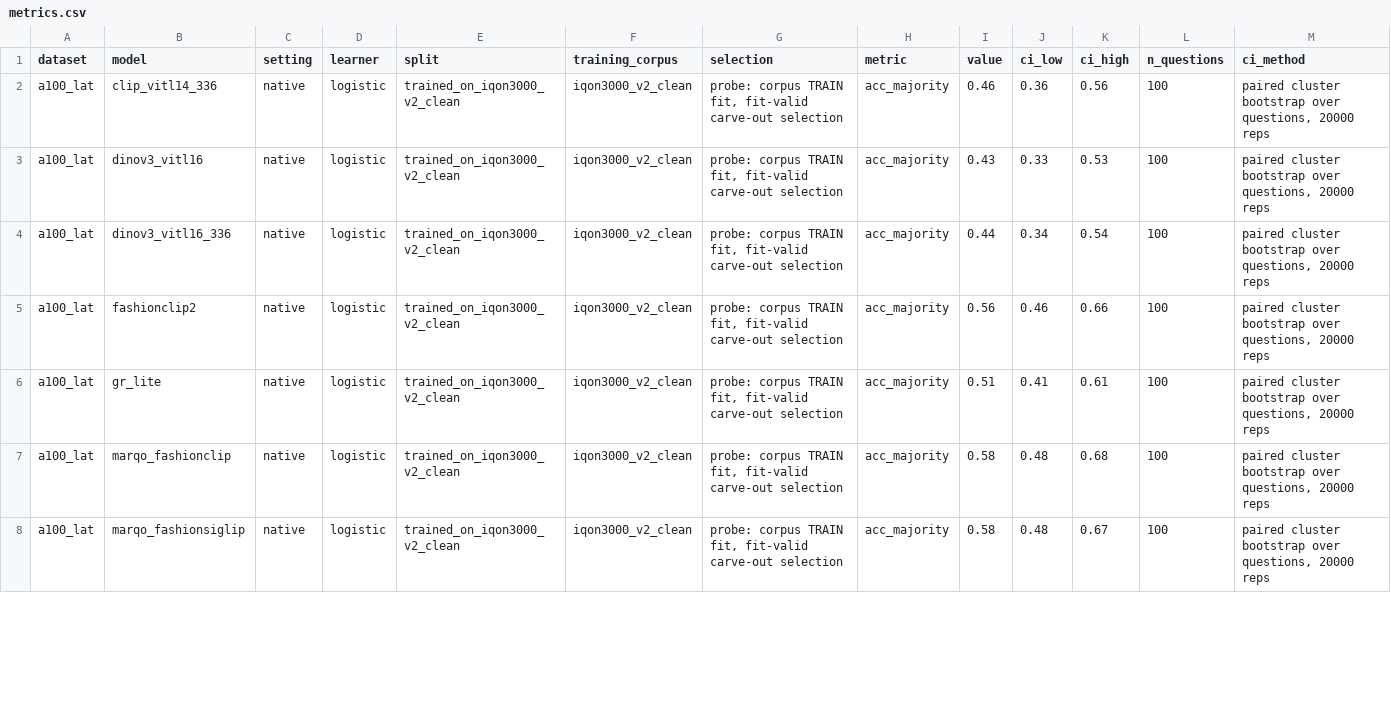
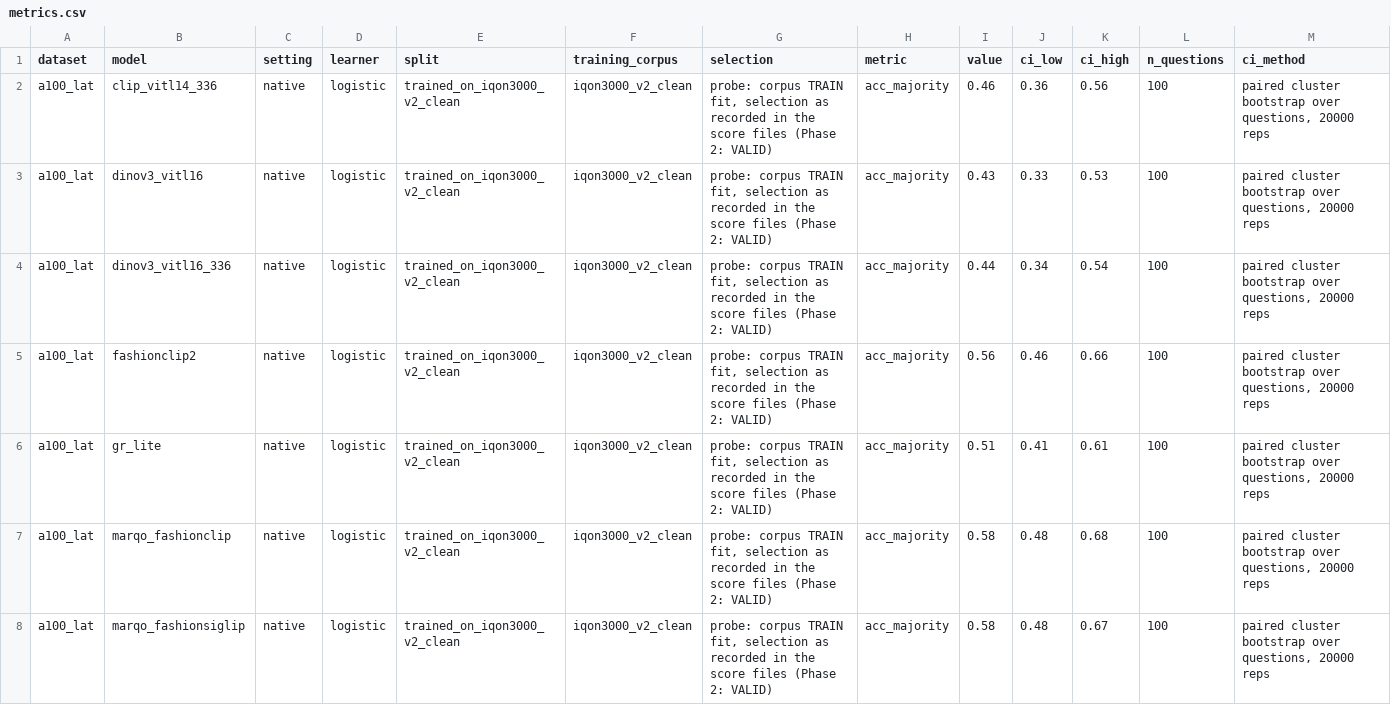
Before and after one commit to alifarzadjamali/fashion-compatibility-benchmark, a CSV file: research/v2/results/a100_summary_r20k/iqon3000_v2_clean__native__logistic/metrics.csv, drawn as a sheet; only a part is shown; the diff covers the shown part only.

Commit message:
Post-run sweep (part 3, final): user-only grouping, v1-Clean leakage inflation, review fixes
- D8 user-only (IQON/POG, 20k): estimates/selection identical, CIs ~0.44x as wide -> two-way primary is conservative
- D11 v1-Clean vs v2-Clean: Polyvore CP-AUC +0.0023 (15/15), IQON ~+0.0075 (2 encoders; ResNet-50 OOM on laptop);
  lee-research overlap counts match (3,781/84/34); new leakage_inflation_v1clean.py, polyvore_d_overlap_check.py
- Construction-seed figure from the D4-fixed run; tables byte-identical; 1,278 numbers, 0 violations
- Independent code + numbers/docs reviews: Qwen params labelled vision-tower, test-selected A100 macros removed,
  A100 r20k label regenerated (numbers identical), wording fixes (CP-AUC-only leads, Polyvore-only cross-machine,
  cosine >=0.998, cluster counts); tests 124 passed; protocol hash unchanged

```diff
--- a/research/v2/results/a100_summary_r20k/iqon3000_v2_clean__native__logistic/metrics.csv
+++ b/research/v2/results/a100_summary_r20k/iqon3000_v2_clean__native__logistic/metrics.csv
@@ -1,8 +1,8 @@
 dataset,model,setting,learner,split,training_corpus,selection,metric,value,ci_low,ci_high,n_questions,ci_method
-a100_lat,clip_vitl14_336,native,logistic,trained_on_iqon3000_v2_clean,iqon3000_v2_clean,"probe: corpus TRAIN fit, fit-valid carve-out selection",acc_majority,0.46,0.36,0.56,100,"paired cluster bootstrap over questions, 20000 reps"
-a100_lat,dinov3_vitl16,native,logistic,trained_on_iqon3000_v2_clean,iqon3000_v2_clean,"probe: corpus TRAIN fit, fit-valid carve-out selection",acc_majority,0.43,0.33,0.53,100,"paired cluster bootstrap over questions, 20000 reps"
-a100_lat,dinov3_vitl16_336,native,logistic,trained_on_iqon3000_v2_clean,iqon3000_v2_clean,"probe: corpus TRAIN fit, fit-valid carve-out selection",acc_majority,0.44,0.34,0.54,100,"paired cluster bootstrap over questions, 20000 reps"
-a100_lat,fashionclip2,native,logistic,trained_on_iqon3000_v2_clean,iqon3000_v2_clean,"probe: corpus TRAIN fit, fit-valid carve-out selection",acc_majority,0.56,0.46,0.66,100,"paired cluster bootstrap over questions, 20000 reps"
-a100_lat,gr_lite,native,logistic,trained_on_iqon3000_v2_clean,iqon3000_v2_clean,"probe: corpus TRAIN fit, fit-valid carve-out selection",acc_majority,0.51,0.41,0.61,100,"paired cluster bootstrap over questions, 20000 reps"
-a100_lat,marqo_fashionclip,native,logistic,trained_on_iqon3000_v2_clean,iqon3000_v2_clean,"probe: corpus TRAIN fit, fit-valid carve-out selection",acc_majority,0.58,0.48,0.68,100,"paired cluster bootstrap over questions, 20000 reps"
-a100_lat,marqo_fashionsiglip,native,logistic,trained_on_iqon3000_v2_clean,iqon3000_v2_clean,"probe: corpus TRAIN fit, fit-valid carve-out selection",acc_majority,0.58,0.48,0.67,100,"paired cluster bootstrap over questions, 20000 reps"
+a100_lat,clip_vitl14_336,native,logistic,trained_on_iqon3000_v2_clean,iqon3000_v2_clean,"probe: corpus TRAIN fit, selection as recorded in the score files (Phase 2: VALID)",acc_majority,0.46,0.36,0.56,100,"paired cluster bootstrap over questions, 20000 reps"
+a100_lat,dinov3_vitl16,native,logistic,trained_on_iqon3000_v2_clean,iqon3000_v2_clean,"probe: corpus TRAIN fit, selection as recorded in the score files (Phase 2: VALID)",acc_majority,0.43,0.33,0.53,100,"paired cluster bootstrap over questions, 20000 reps"
+a100_lat,dinov3_vitl16_336,native,logistic,trained_on_iqon3000_v2_clean,iqon3000_v2_clean,"probe: corpus TRAIN fit, selection as recorded in the score files (Phase 2: VALID)",acc_majority,0.44,0.34,0.54,100,"paired cluster bootstrap over questions, 20000 reps"
+a100_lat,fashionclip2,native,logistic,trained_on_iqon3000_v2_clean,iqon3000_v2_clean,"probe: corpus TRAIN fit, selection as recorded in the score files (Phase 2: VALID)",acc_majority,0.56,0.46,0.66,100,"paired cluster bootstrap over questions, 20000 reps"
+a100_lat,gr_lite,native,logistic,trained_on_iqon3000_v2_clean,iqon3000_v2_clean,"probe: corpus TRAIN fit, selection as recorded in the score files (Phase 2: VALID)",acc_majority,0.51,0.41,0.61,100,"paired cluster bootstrap over questions, 20000 reps"
+a100_lat,marqo_fashionclip,native,logistic,trained_on_iqon3000_v2_clean,iqon3000_v2_clean,"probe: corpus TRAIN fit, selection as recorded in the score files (Phase 2: VALID)",acc_majority,0.58,0.48,0.68,100,"paired cluster bootstrap over questions, 20000 reps"
+a100_lat,marqo_fashionsiglip,native,logistic,trained_on_iqon3000_v2_clean,iqon3000_v2_clean,"probe: corpus TRAIN fit, selection as recorded in the score files (Phase 2: VALID)",acc_majority,0.58,0.48,0.67,100,"paired cluster bootstrap over questions, 20000 reps"
```
Also changed, not shown: 143 edited cells elsewhere in this file, research/v2/results/a100_summary_r20k/iqon3000_v2_clean__native__logistic/rank_intervals.csv, research/v2/results/a100_summary_r20k/pog_v2_clean__native__logistic/metrics.csv, 52 other files.
